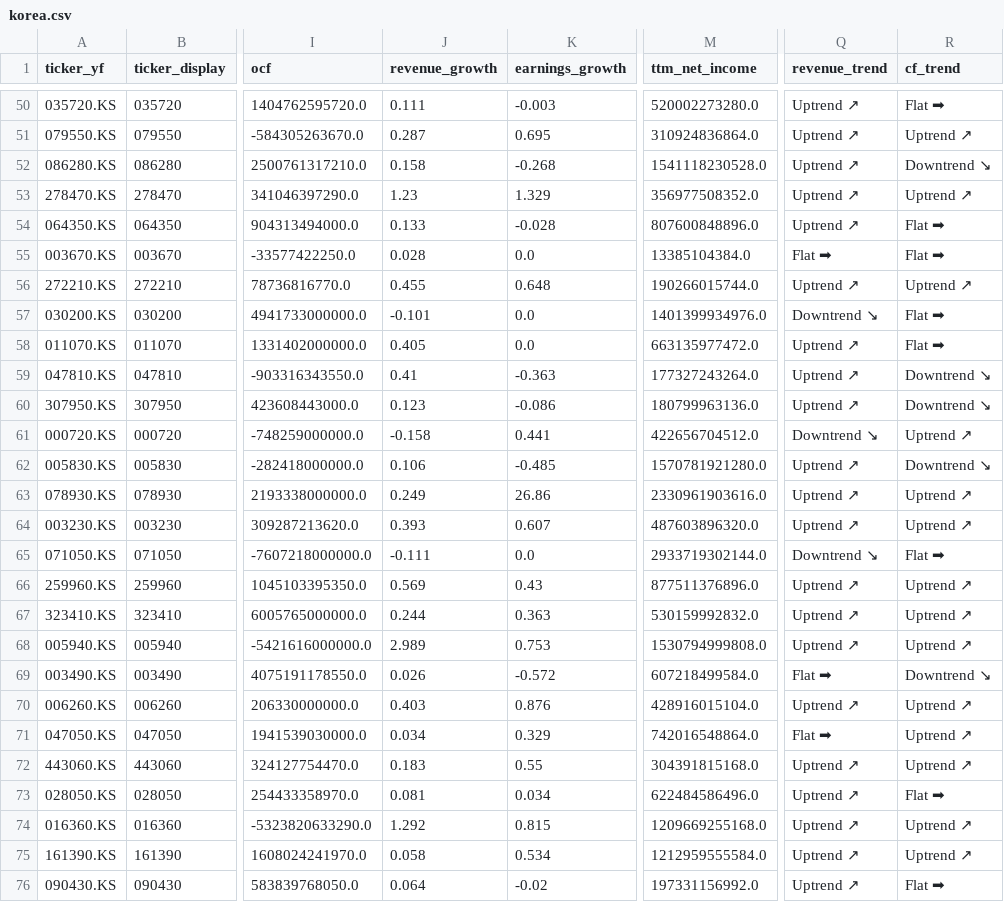
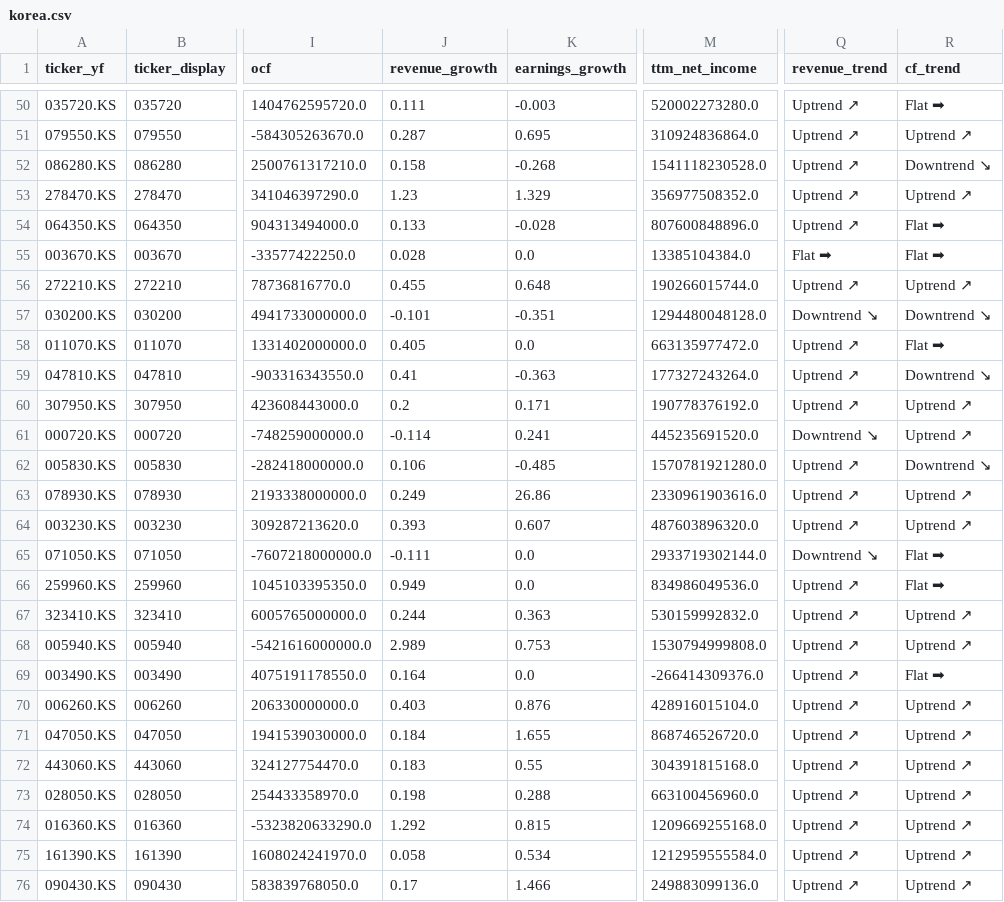
Before and after one commit to hyoseok88/g-valuemap, a CSV file: seeds/korea.csv, drawn as a sheet; only a part is shown, gaps mark what is left out; the diff covers the shown part only; the diff names each change by its address in the sheet, - before the commit and + after, or states it on an @@ line.

```diff
--- a/seeds/korea.csv
+++ b/seeds/korea.csv
-K57 (earnings_growth): 0.0
+K57 (earnings_growth): -0.351
-M57 (ttm_net_income): 1401399934976.0
+M57 (ttm_net_income): 1294480048128.0
-R57 (cf_trend): Flat ➡
+R57 (cf_trend): Downtrend ↘
-J60 (revenue_growth): 0.123
+J60 (revenue_growth): 0.2
-K60 (earnings_growth): -0.086
+K60 (earnings_growth): 0.171
-M60 (ttm_net_income): 180799963136.0
+M60 (ttm_net_income): 190778376192.0
-R60 (cf_trend): Downtrend ↘
+R60 (cf_trend): Uptrend ↗
-J61 (revenue_growth): -0.158
+J61 (revenue_growth): -0.114
-K61 (earnings_growth): 0.441
+K61 (earnings_growth): 0.241
-M61 (ttm_net_income): 422656704512.0
+M61 (ttm_net_income): 445235691520.0
-J66 (revenue_growth): 0.569
+J66 (revenue_growth): 0.949
-K66 (earnings_growth): 0.43
+K66 (earnings_growth): 0.0
-M66 (ttm_net_income): 877511376896.0
+M66 (ttm_net_income): 834986049536.0
-R66 (cf_trend): Uptrend ↗
+R66 (cf_trend): Flat ➡
-J69 (revenue_growth): 0.026
+J69 (revenue_growth): 0.164
-K69 (earnings_growth): -0.572
+K69 (earnings_growth): 0.0
-M69 (ttm_net_income): 607218499584.0
+M69 (ttm_net_income): -266414309376.0
-Q69 (revenue_trend): Flat ➡
+Q69 (revenue_trend): Uptrend ↗
-R69 (cf_trend): Downtrend ↘
+R69 (cf_trend): Flat ➡
-J71 (revenue_growth): 0.034
+J71 (revenue_growth): 0.184
-K71 (earnings_growth): 0.329
+K71 (earnings_growth): 1.655
-M71 (ttm_net_income): 742016548864.0
+M71 (ttm_net_income): 868746526720.0
-Q71 (revenue_trend): Flat ➡
+Q71 (revenue_trend): Uptrend ↗
-J73 (revenue_growth): 0.081
+J73 (revenue_growth): 0.198
-K73 (earnings_growth): 0.034
+K73 (earnings_growth): 0.288
-M73 (ttm_net_income): 622484586496.0
+M73 (ttm_net_income): 663100456960.0
-R73 (cf_trend): Flat ➡
+R73 (cf_trend): Uptrend ↗
-J76 (revenue_growth): 0.064
+J76 (revenue_growth): 0.17
-K76 (earnings_growth): -0.02
+K76 (earnings_growth): 1.466
-M76 (ttm_net_income): 197331156992.0
+M76 (ttm_net_income): 249883099136.0
-R76 (cf_trend): Flat ➡
+R76 (cf_trend): Uptrend ↗
```
Also changed, not shown: 113 edited cells elsewhere in this file, seeds/usa.csv.
